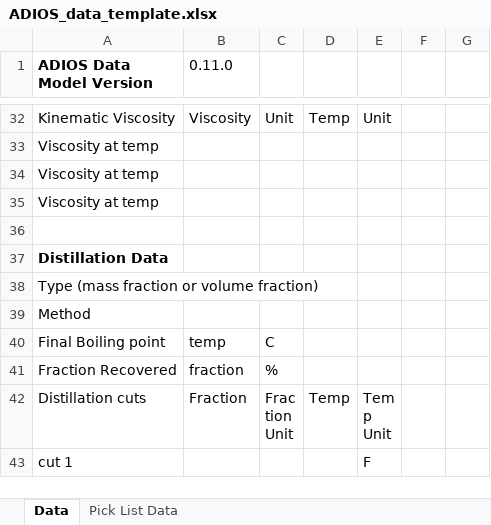
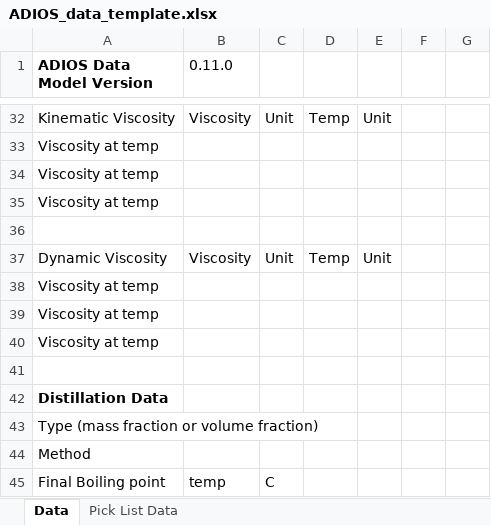
Before and after one commit to NOAA-ORR-ERD/adios_oil_database, an Excel workbook: adios_db/data/ADIOS_data_template.xlsx, sheet Data, drawn as a sheet; only a part is shown, gaps mark what is left out; the shorter side is filled out with more unchanged rows; values as stored, in another font and other column widths than the file's, no borders; the diff names each change by its address in the sheet, - before the commit and + after, or states it on an @@ line.

Commit message:
Physical property data now imported

```diff
--- a/adios_db/data/ADIOS_data_template.xlsx (sheet Data)
+++ b/adios_db/data/ADIOS_data_template.xlsx (sheet Data)
+row 37: Dynamic Viscosity | Viscosity | Unit | Temp | Unit
+row 38: Viscosity at temp
+row 39: Viscosity at temp
+row 40: Viscosity at temp
+row 41: (empty)
```
Also changed, not shown: 5 other files.
